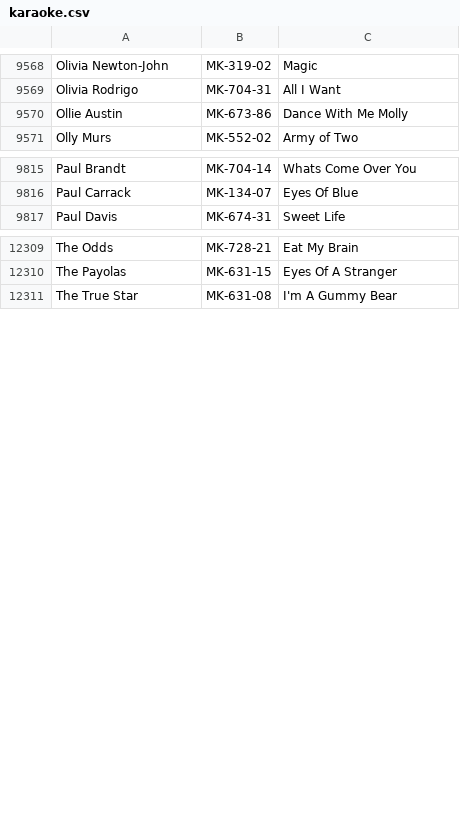
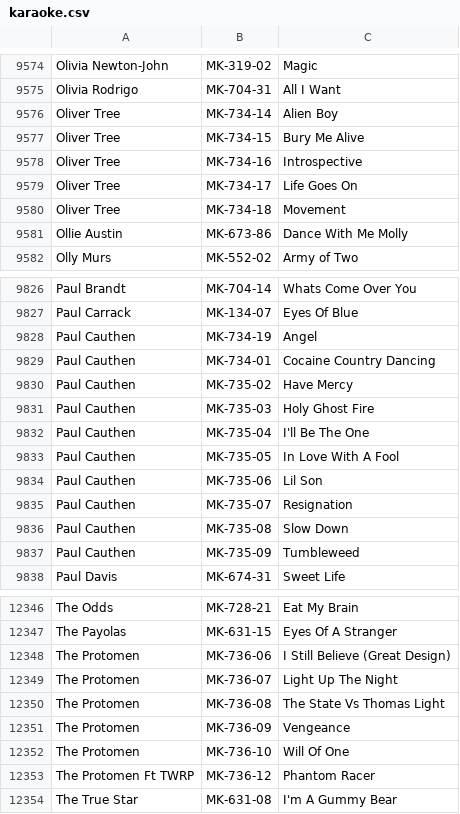
Before and after one commit to mikelexxultrakaraoke/mikelexxultrakaraoke.github.io, a CSV file: data/karaoke.csv, drawn as a sheet; only a part is shown, gaps mark what is left out; the diff covers the shown part only.

```diff
--- a/data/karaoke.csv
+++ b/data/karaoke.csv
@@ -9569,2 +9575,7 @@ Olivia Newton-John,MK-319-02,Magic
 Olivia Rodrigo,MK-704-31,All I Want
+Oliver Tree,MK-734-14,Alien Boy
+Oliver Tree,MK-734-15,Bury Me Alive
+Oliver Tree,MK-734-16,Introspective
+Oliver Tree,MK-734-17,Life Goes On
+Oliver Tree,MK-734-18,Movement
 Ollie Austin,MK-673-86,Dance With Me Molly
@@ -9816,2 +9827,12 @@ Paul Brandt,MK-704-14,Whats Come Over You
 Paul Carrack,MK-134-07,Eyes Of Blue
+Paul Cauthen,MK-734-19,Angel
+Paul Cauthen,MK-734-01,Cocaine Country Dancing
+Paul Cauthen,MK-735-02,Have Mercy
+Paul Cauthen,MK-735-03,Holy Ghost Fire
+Paul Cauthen,MK-735-04,I'll Be The One
+Paul Cauthen,MK-735-05,In Love With A Fool
+Paul Cauthen,MK-735-06,Lil Son
+Paul Cauthen,MK-735-07,Resignation
+Paul Cauthen,MK-735-08,Slow Down
+Paul Cauthen,MK-735-09,Tumbleweed
 Paul Davis,MK-674-31,Sweet Life
@@ -12310,2 +12347,8 @@ The Odds,MK-728-21,Eat My Brain
 The Payolas,MK-631-15,Eyes Of A Stranger
+The Protomen,MK-736-06,I Still Believe (Great Design)
+The Protomen,MK-736-07,Light Up The Night
+The Protomen,MK-736-08,The State Vs Thomas Light
+The Protomen,MK-736-09,Vengeance
+The Protomen,MK-736-10,Will Of One
+The Protomen Ft TWRP,MK-736-12,Phantom Racer
 The True Star,MK-631-08,I'm A Gummy Bear
```
Also changed, not shown: 23 added rows and 1 edited cell elsewhere in this file.
